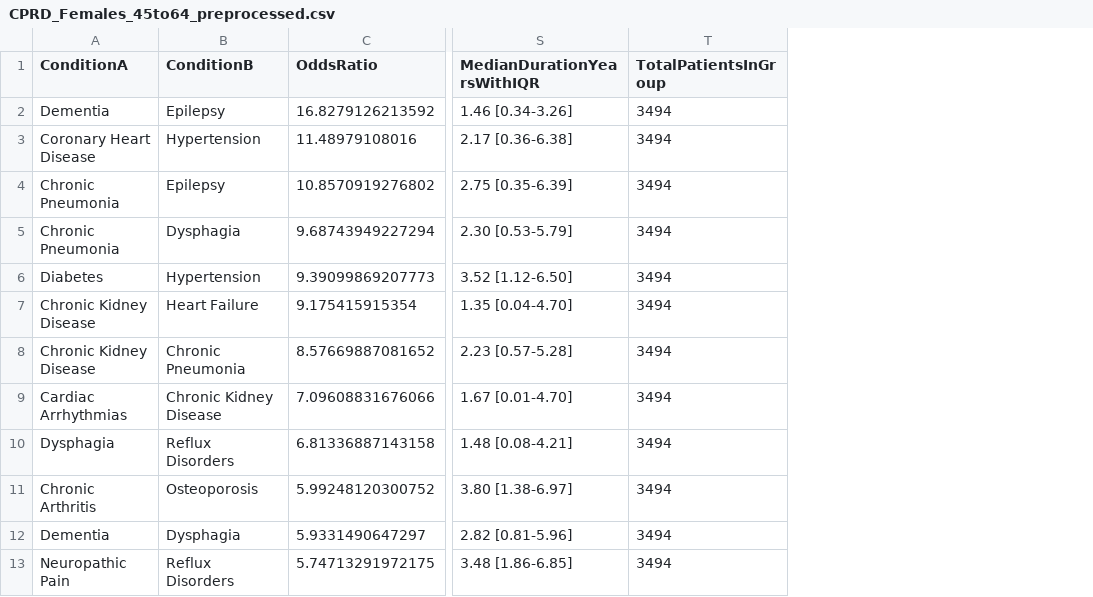
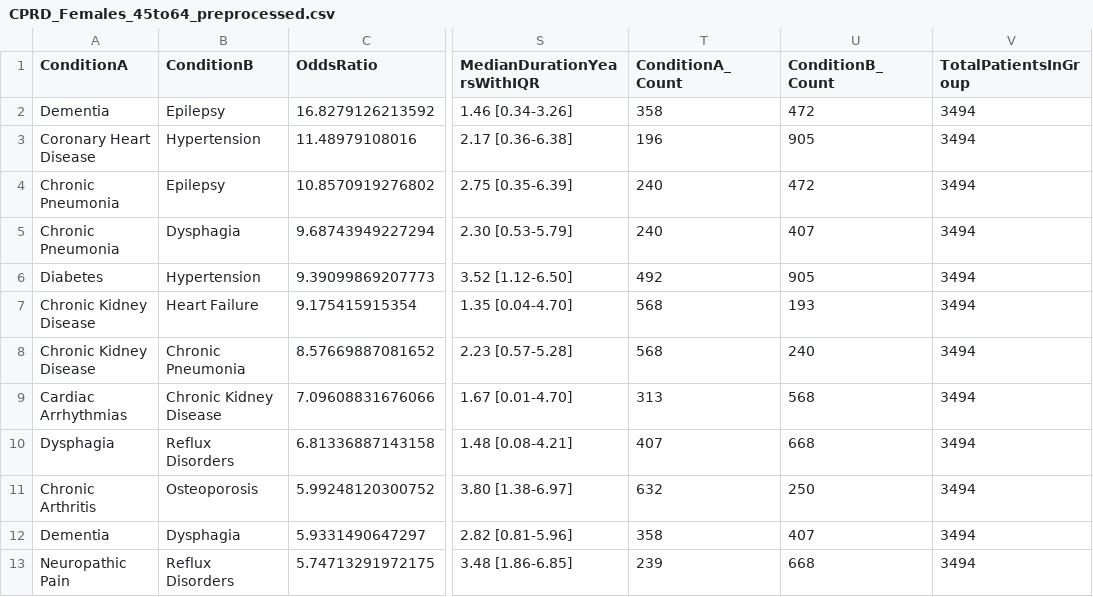
Before and after one commit to gcosma/personalised_mltc, a CSV file: preprocessed_data/CPRD_Females_45to64_preprocessed.csv, drawn as a sheet; only a part is shown, gaps mark what is left out; the diff names each change by its address in the sheet, - before the commit and + after, or states it on an @@ line.

Commit message:
Updated data

```diff
--- a/preprocessed_data/CPRD_Females_45to64_preprocessed.csv
+++ b/preprocessed_data/CPRD_Females_45to64_preprocessed.csv
+column T (ConditionA_Count), rows 2-13: 358 | 196 | 240 | 240 | 492 | 568 | 568 | 313 | 407 | 632 | 358 | 239
+column U (ConditionB_Count), rows 2-13: 472 | 905 | 472 | 407 | 905 | 193 | 240 | 568 | 668 | 250 | 407 | 668
```
Also changed, not shown: preprocessed_data/CPRD_Females_65plus_preprocessed.csv, preprocessed_data/CPRD_Females_below45_preprocessed.csv, 21 other files.
